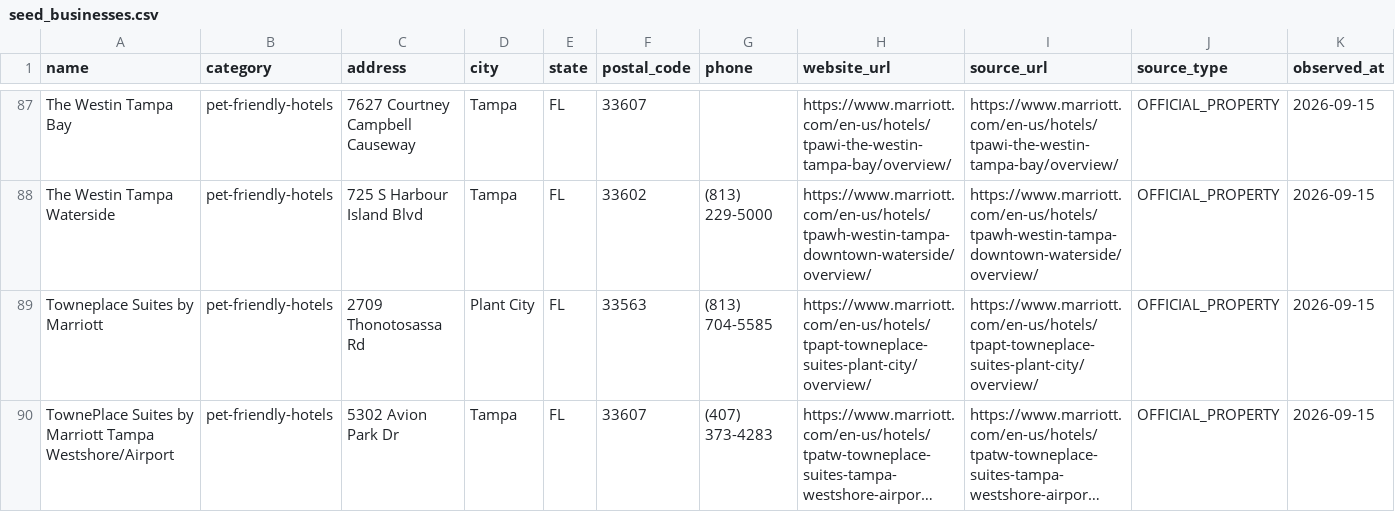
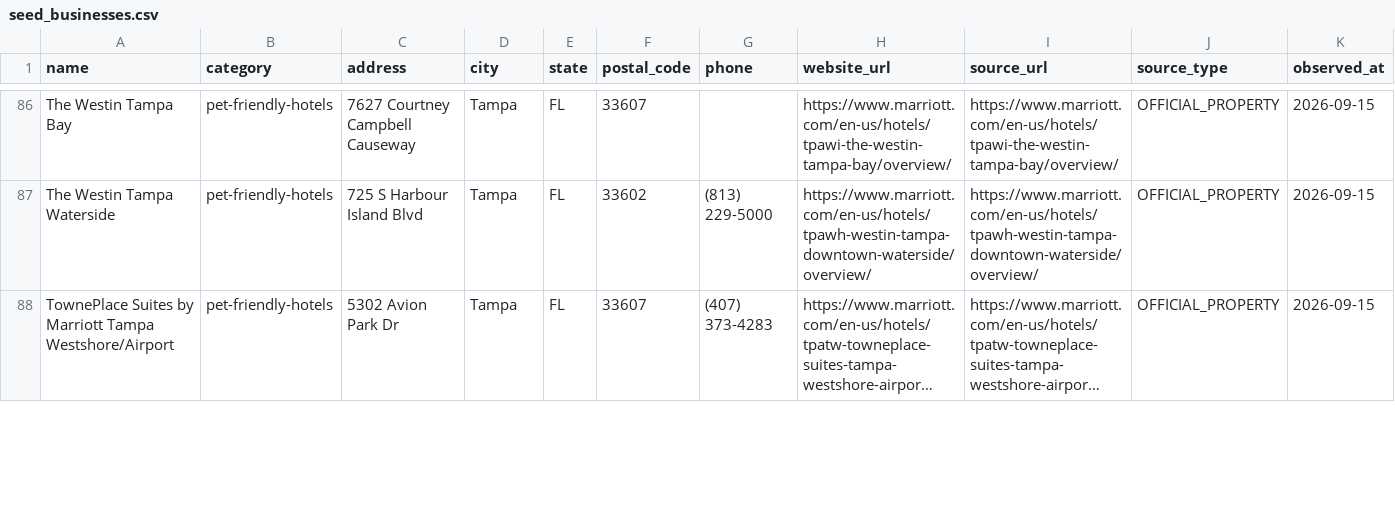
Before and after one commit to jfields80/atlas-dashboard, a CSV file: atlas-dashboard/launch_packages/pettripfinder/markets/staging/tampa-fl/launch_package/markets/authority/tampa-fl/seed_businesses.csv, drawn as a sheet; only a part is shown, gaps mark what is left out; long unchanged cells end in …; removed rows and columns are numbered as before the commit, all else as after; rows hold the shown columns only; the diff covers the shown part only; the diff names each change by its address in the sheet, - before the commit and + after, or states it on an @@ line.

```diff
--- a/atlas-dashboard/launch_packages/pettripfinder/markets/staging/tampa-fl/launch_package/markets/authority/tampa-fl/seed_businesses.csv
+++ b/atlas-dashboard/launch_packages/pettripfinder/markets/staging/tampa-fl/launch_package/markets/authority/tampa-fl/seed_businesses.csv
-row 89: Towneplace Suites by Marriott | pet-friendly-hotels | 2709 Thonotosassa Rd | Plant City | FL | 33563 | (813) 704-5585 | https://www.marriott.com/en-us/hotels/tpapt-towneplace-suites-plant-city/overview/ | https://www.marriott.com/en-us/hotels/tpapt-towneplace-suites-plant-city/overview/ | OFFICIAL_PROPERTY | 2026-09-15
```
Also changed, not shown: 1 added row, 1 removed row and 4 edited cells elsewhere in this file, 8 other files.
